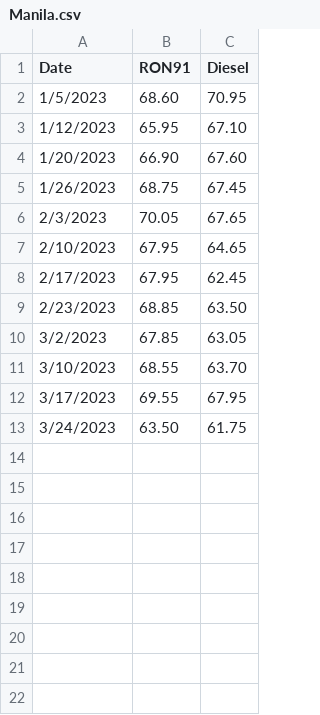
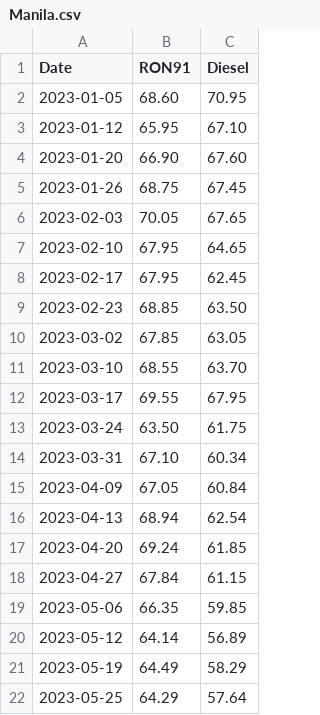
Before and after one commit to Evanna456/Philippine-Shell-Fuel-Price, a CSV file: data/Manila.csv, drawn as a sheet.

```diff
--- a/data/Manila.csv
+++ b/data/Manila.csv
@@ -1,13 +1,22 @@
 Date,RON91,Diesel
-1/5/2023,68.60,70.95
-1/12/2023,65.95,67.10
-1/20/2023,66.90,67.60
-1/26/2023,68.75,67.45
-2/3/2023,70.05,67.65
-2/10/2023,67.95,64.65
-2/17/2023,67.95,62.45
-2/23/2023,68.85,63.50
-3/2/2023,67.85,63.05
-3/10/2023,68.55,63.70
-3/17/2023,69.55,67.95
-3/24/2023,63.50,61.75
+2023-01-05,68.60,70.95
+2023-01-12,65.95,67.10
+2023-01-20,66.90,67.60
+2023-01-26,68.75,67.45
+2023-02-03,70.05,67.65
+2023-02-10,67.95,64.65
+2023-02-17,67.95,62.45
+2023-02-23,68.85,63.50
+2023-03-02,67.85,63.05
+2023-03-10,68.55,63.70
+2023-03-17,69.55,67.95
+2023-03-24,63.50,61.75
+2023-03-31,67.10,60.34
+2023-04-09,67.05,60.84
+2023-04-13,68.94,62.54
+2023-04-20,69.24,61.85
+2023-04-27,67.84,61.15
+2023-05-06,66.35,59.85
+2023-05-12,64.14,56.89
+2023-05-19,64.49,58.29
+2023-05-25,64.29,57.64
```
Also changed, not shown: data/Davao.csv, data/Iligan.csv.
